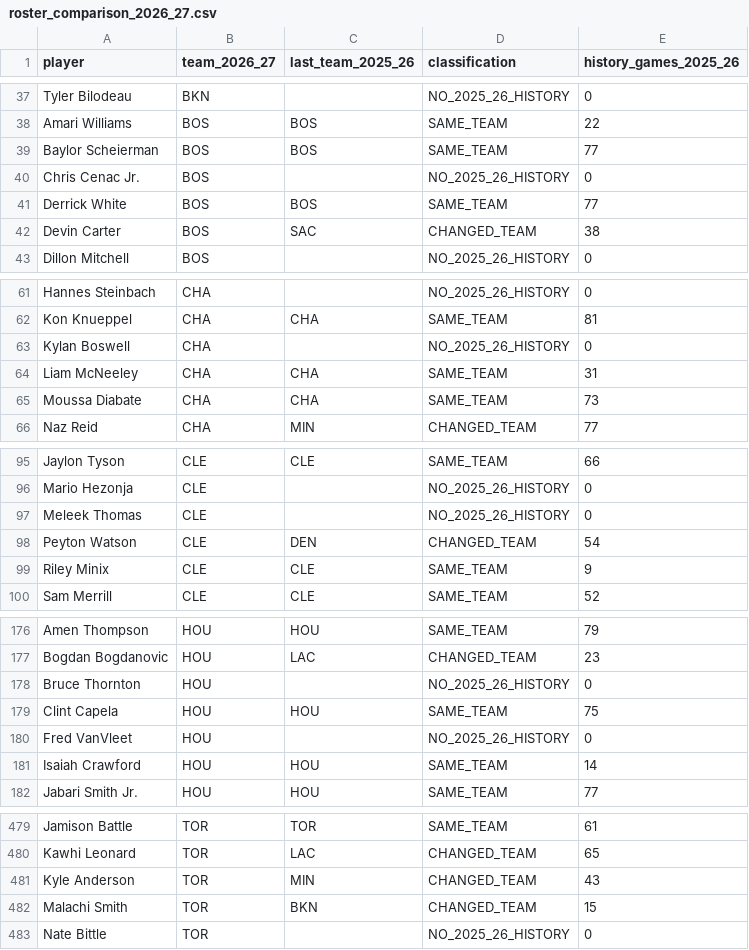
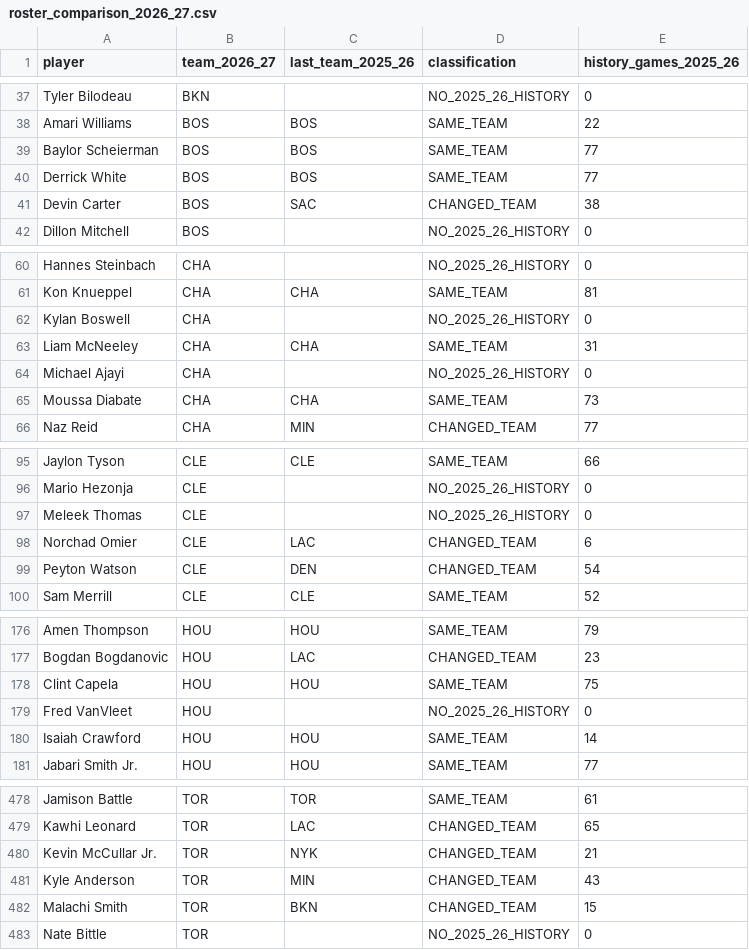
Before and after one commit to serocky/nba-props-alerts, a CSV file: data/roster_comparison_2026_27.csv, drawn as a sheet; only a part is shown, gaps mark what is left out; removed rows and columns are numbered as before the commit, all else as after; the diff names each change by its address in the sheet, - before the commit and + after, or states it on an @@ line.

```diff
--- a/data/roster_comparison_2026_27.csv
+++ b/data/roster_comparison_2026_27.csv
-row 40: Chris Cenac Jr. | BOS |  | NO_2025_26_HISTORY | 0
+row 64: Michael Ajayi | CHA |  | NO_2025_26_HISTORY | 0
+row 98: Norchad Omier | CLE | LAC | CHANGED_TEAM | 6
-row 99: Riley Minix | CLE | CLE | SAME_TEAM | 9
-row 178: Bruce Thornton | HOU |  | NO_2025_26_HISTORY | 0
+row 480: Kevin McCullar Jr. | TOR | NYK | CHANGED_TEAM | 21
```
Also changed, not shown: data/current_rosters_2026_27.csv, 1 other file.
